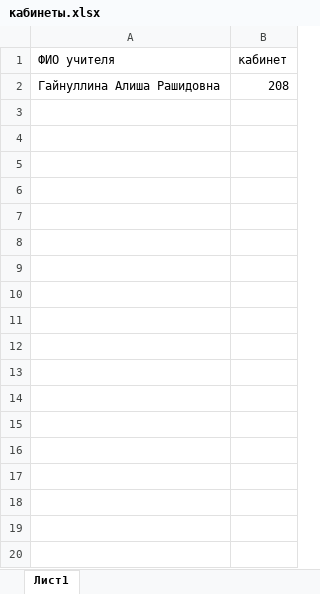
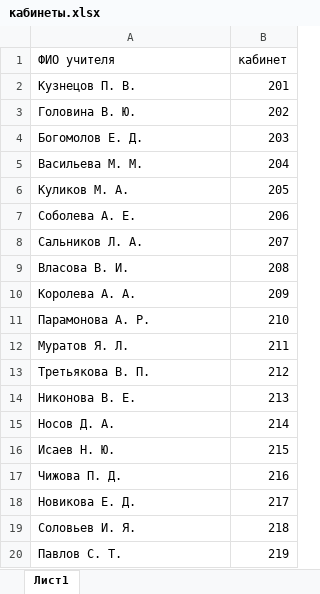
Before and after one commit to Kathy-Laip/graduate-work, an Excel workbook: documents/example_docs_school/кабинеты.xlsx, sheet Лист1, drawn as a sheet; only a part is shown; values as stored, in another font and other column widths than the file's, no borders; addresses are those after the commit; the diff covers the shown part only; the diff names each change by its address in the sheet, - before the commit and + after, or states it on an @@ line.

```diff
--- a/documents/example_docs_school/кабинеты.xlsx (sheet Лист1)
+++ b/documents/example_docs_school/кабинеты.xlsx (sheet Лист1)
+row 2: Кузнецов П. В. | 201
+row 3: Головина В. Ю. | 202
+row 4: Богомолов Е. Д. | 203
+row 5: Васильева М. М. | 204
+row 6: Куликов М. А. | 205
+row 7: Соболева А. Е. | 206
+row 8: Сальников Л. А. | 207
-A9 (ФИО учителя): Гайнуллина Алиша Рашидовна
+A9 (ФИО учителя): Власова В. И.
+row 10: Королева А. А. | 209
+row 11: Парамонова А. Р. | 210
+row 12: Муратов Я. Л. | 211
+row 13: Третьякова В. П. | 212
+row 14: Никонова В. Е. | 213
+row 15: Носов Д. А. | 214
+row 16: Исаев Н. Ю. | 215
+row 17: Чижова П. Д. | 216
+row 18: Новикова Е. Д. | 217
+row 19: Соловьев И. Я. | 218
+row 20: Павлов С. Т. | 219
```
Also changed, not shown: 33 added rows elsewhere in this sheet, documents/example_docs_school/8 параллель.xlsx, documents/example_docs_school/русский язык и литература.xlsx, 43 other files.
